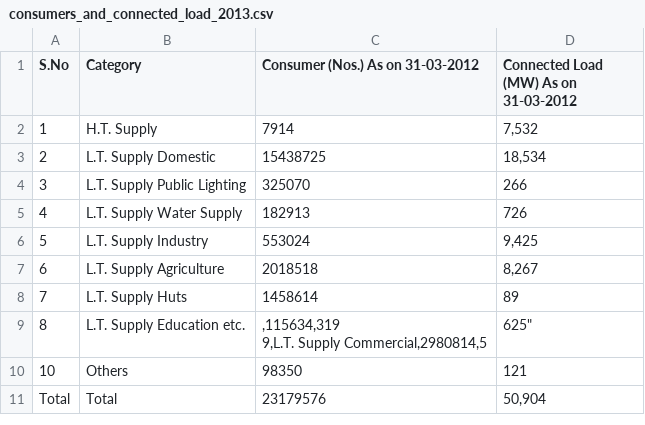
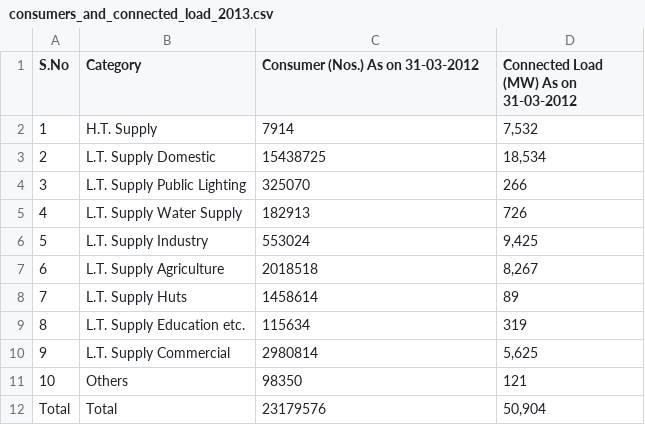
Before and after one commit to OmdenaAI/chennai-india-power-outage, a CSV file: src/tasks/task-02-powerplant-consumption-data-extraction/2011_2020 - Installed Capacity and Generation of Electricity/2013/consumers_and_connected_load_2013.csv, drawn as a sheet.

```diff
--- a/src/tasks/task-02-powerplant-consumption-data-extraction/2011_2020 - Installed Capacity and Generation of Electricity/2013/consumers_and_connected_load_2013.csv
+++ b/src/tasks/task-02-powerplant-consumption-data-extraction/2011_2020 - Installed Capacity and Generation of Electricity/2013/consumers_and_connected_load_2013.csv
@@ -8,4 +8,4 @@ S.No,Category,Consumer (Nos.) As on 31-03-2012,Connected Load (MW) As on 31-03-2
 7,L.T. Supply Huts,1458614,89
-8,L.T. Supply Education etc.,",115634,319
-9,L.T. Supply Commercial,2980814,"5,625"
+8,L.T. Supply Education etc.,115634,319
+9,L.T. Supply Commercial,2980814,"5,625"
 10,Others,98350,121
```
Also changed, not shown: src/tasks/task-02-powerplant-consumption-data-extraction/2011_2020 - Installed Capacity and Generation of Electricity/2014/consumers_and_connected_load_2014.csv, src/tasks/task-02-powerplant-consumption-data-extraction/2011_2020 - Installed Capacity and Generation of Electricity/2017/consumers_connected_load_2017.csv, 6 other files.
